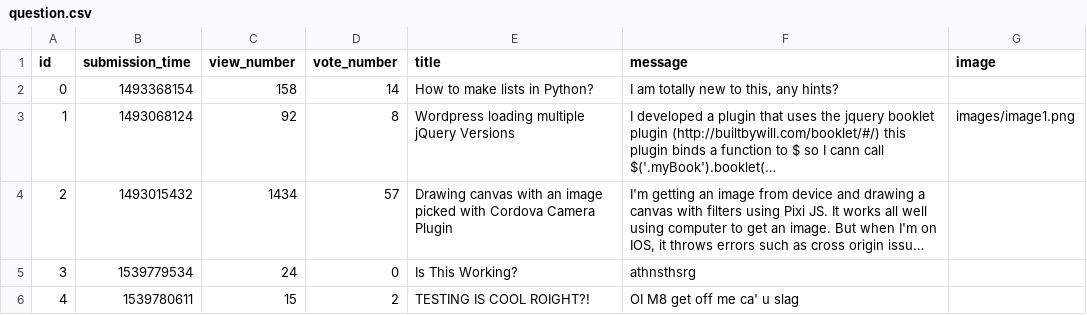
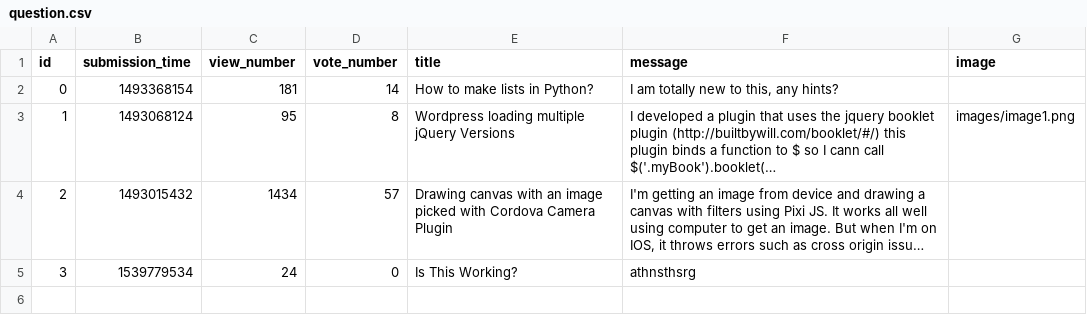
Before and after one commit to zoltankonradi/ask-mate-python, a CSV file: sample_data/question.csv, drawn as a sheet; long unchanged cells end in …; the diff names each change by its address in the sheet, - before the commit and + after, or states it on an @@ line.

```diff
--- a/sample_data/question.csv
+++ b/sample_data/question.csv
-C2 (view_number): 158
+C2 (view_number): 181
-C3 (view_number): 92
+C3 (view_number): 95
-row 6: 4 | 1539780611 | 15 | 2 | TESTING IS COOL ROIGHT?! | OI M8 get off me ca' u slag
```
Also changed, not shown: 1 other file.
